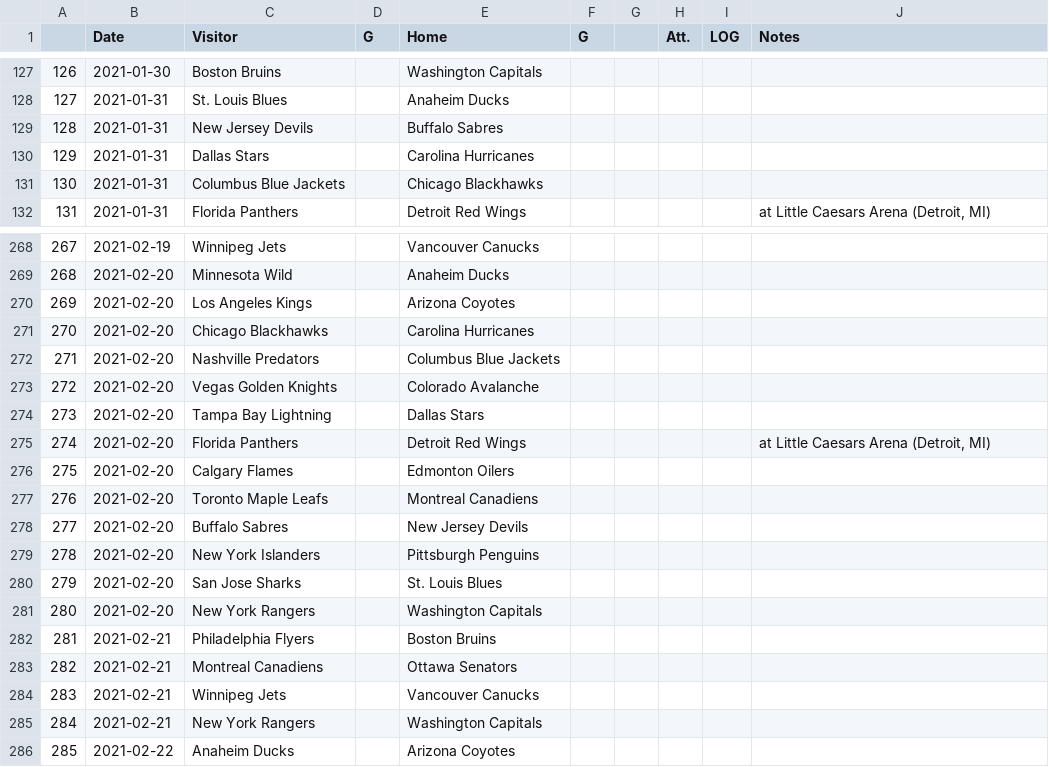
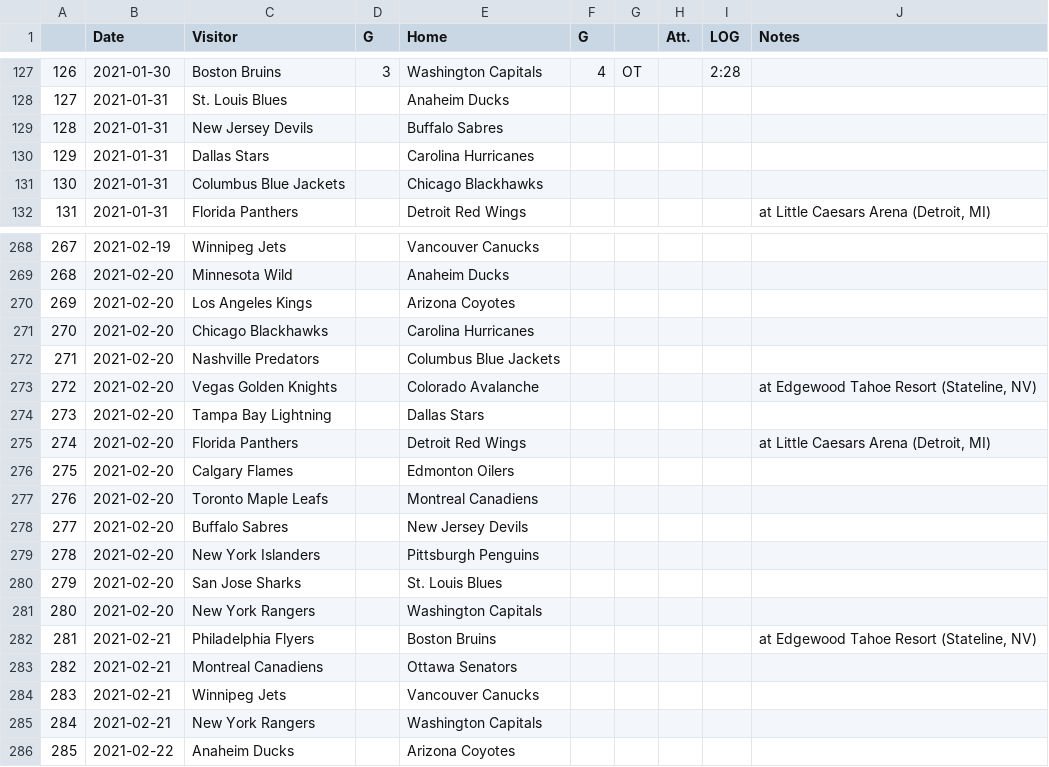
Before and after one commit to pbulsink/HockeyModel, a CSV file: data-raw/20202021.csv, drawn as a sheet; only a part is shown, gaps mark what is left out; the diff covers the shown part only.

```diff
--- a/data-raw/20202021.csv
+++ b/data-raw/20202021.csv
@@ -127,2 +127,2 @@
-"126","2021-01-30","Boston Bruins","","Washington Capitals","","","","",""
+"126","2021-01-30","Boston Bruins","3","Washington Capitals","4","OT","","2:28",""
 "127","2021-01-31","St. Louis Blues","","Anaheim Ducks","","","","",""
@@ -272,3 +272,3 @@
 "271","2021-02-20","Nashville Predators","","Columbus Blue Jackets","","","","",""
-"272","2021-02-20","Vegas Golden Knights","","Colorado Avalanche","","","","",""
+"272","2021-02-20","Vegas Golden Knights","","Colorado Avalanche","","","","","at Edgewood Tahoe Resort (Stateline, NV)"
 "273","2021-02-20","Tampa Bay Lightning","","Dallas Stars","","","","",""
@@ -281,3 +281,3 @@
 "280","2021-02-20","New York Rangers","","Washington Capitals","","","","",""
-"281","2021-02-21","Philadelphia Flyers","","Boston Bruins","","","","",""
+"281","2021-02-21","Philadelphia Flyers","","Boston Bruins","","","","","at Edgewood Tahoe Resort (Stateline, NV)"
 "282","2021-02-21","Montreal Canadiens","","Ottawa Senators","","","","",""
```
Also changed, not shown: 38 edited cells elsewhere in this file, 10 other files.
